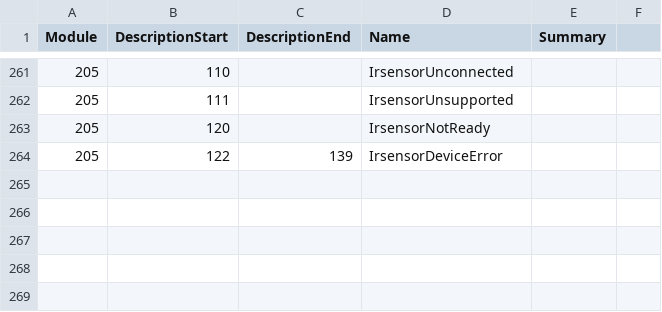
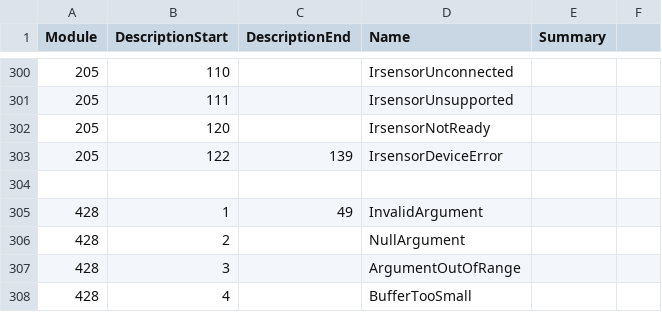
Before and after one commit to Thealexbarney/LibHac, a CSV file: build/CodeGen/results.csv, drawn as a sheet; only a part is shown, gaps mark what is left out; the diff covers the shown part only; the diff names each change by its address in the sheet, - before the commit and + after, or states it on an @@ line.

```diff
--- a/build/CodeGen/results.csv
+++ b/build/CodeGen/results.csv
+row 304: (empty)
+row 305: 428 | 1 | 49 | InvalidArgument
+row 306: 428 | 2 |  | NullArgument
+row 307: 428 | 3 |  | ArgumentOutOfRange
+row 308: 428 | 4 |  | BufferTooSmall
```
Also changed, not shown: 39 added rows elsewhere in this file, 4 other files.
